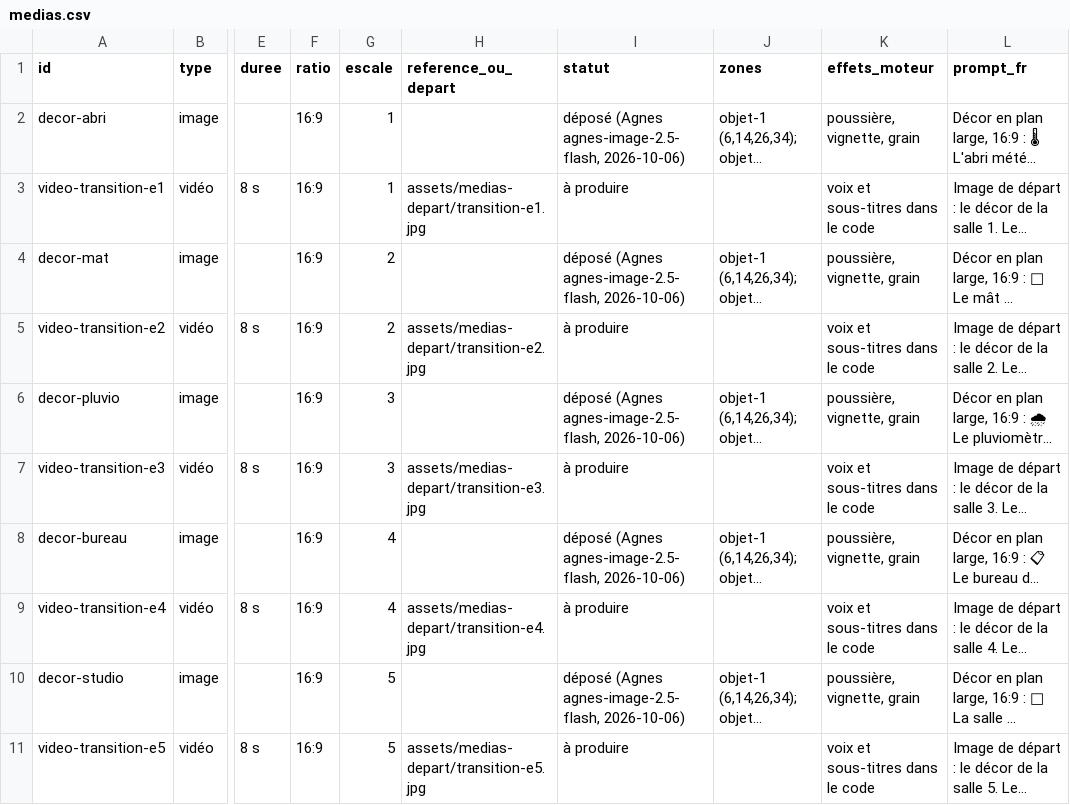
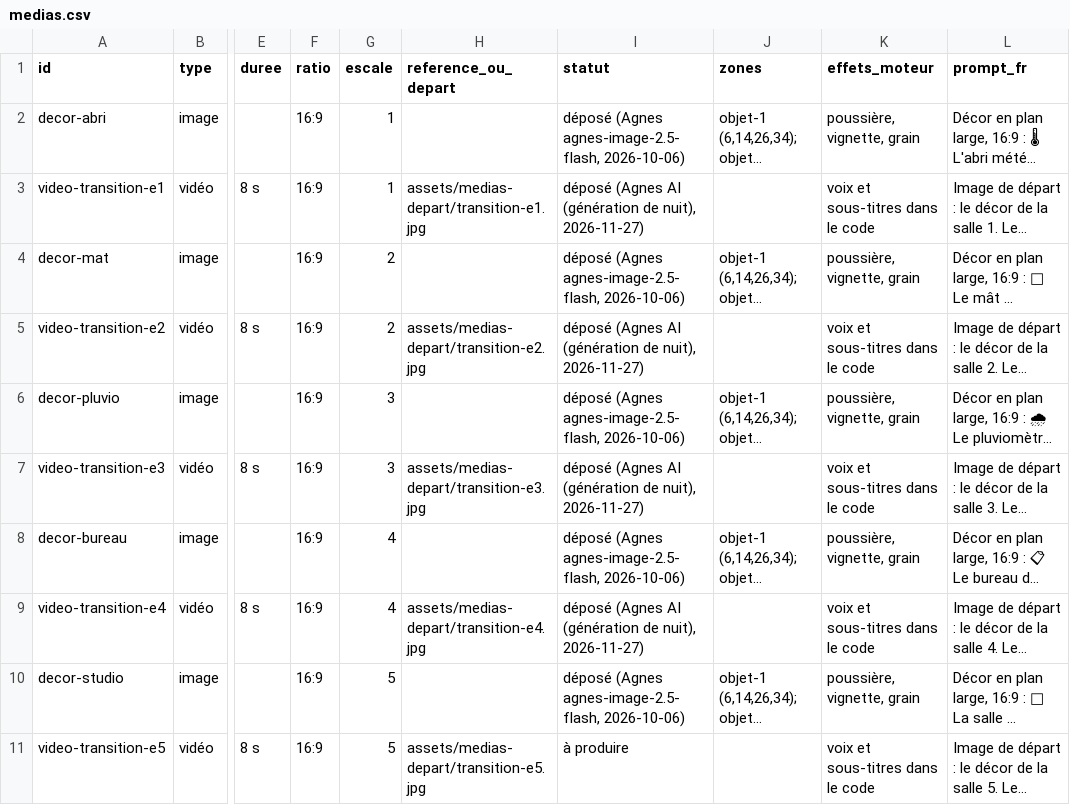
Before and after one commit to IdGir/escape-games-cm1-cm2, a CSV file: immersifs/station-meteo/medias.csv, drawn as a sheet; only a part is shown, gaps mark what is left out; long unchanged cells end in …; the diff names each change by its address in the sheet, - before the commit and + after, or states it on an @@ line.

```diff
--- a/immersifs/station-meteo/medias.csv
+++ b/immersifs/station-meteo/medias.csv
-I3 (statut): à produire
+I3 (statut): déposé (Agnes AI (génération de nuit), 2026-11-27)
-I5 (statut): à produire
+I5 (statut): déposé (Agnes AI (génération de nuit), 2026-11-27)
-I7 (statut): à produire
+I7 (statut): déposé (Agnes AI (génération de nuit), 2026-11-27)
-I9 (statut): à produire
+I9 (statut): déposé (Agnes AI (génération de nuit), 2026-11-27)
```
Also changed, not shown: immersifs/mouvement/medias.csv, 32 other files.
